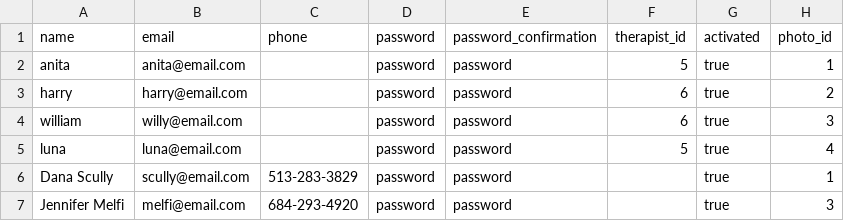
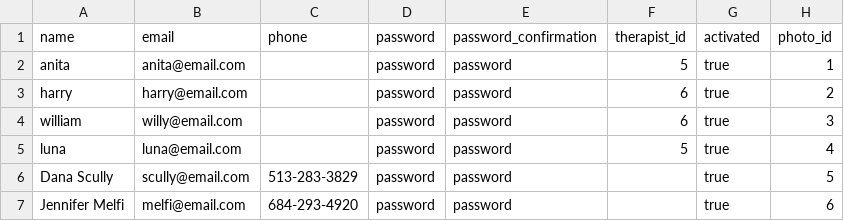
Before and after one commit to acmei/capstone, a CSV file: db/users.csv, drawn as a sheet.

Commit message:
added more profile photos, settings page WIP

```diff
--- a/db/users.csv
+++ b/db/users.csv
@@ -5,3 +5,3 @@ william,willy@email.com,,password,password,6,true,3
 luna,luna@email.com,,password,password,5,true,4
-Dana Scully,scully@email.com,513-283-3829,password,password,,true,1
-Jennifer Melfi,melfi@email.com,684-293-4920,password,password,,true,3
+Dana Scully,scully@email.com,513-283-3829,password,password,,true,5
+Jennifer Melfi,melfi@email.com,684-293-4920,password,password,,true,6
```
Also changed, not shown: 23 other files.
